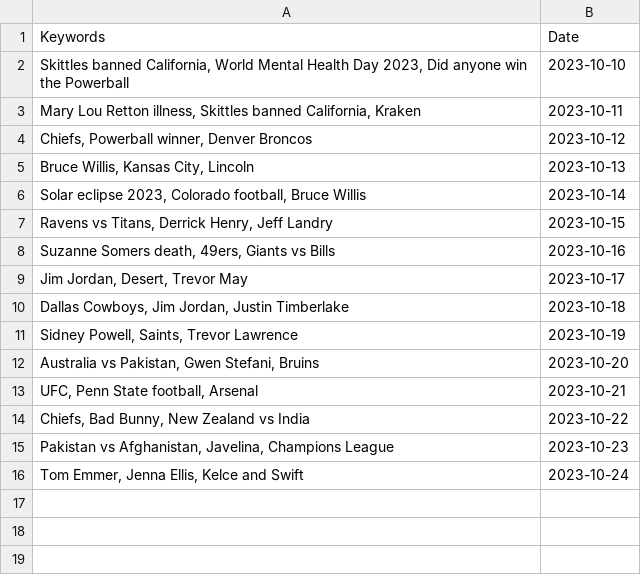
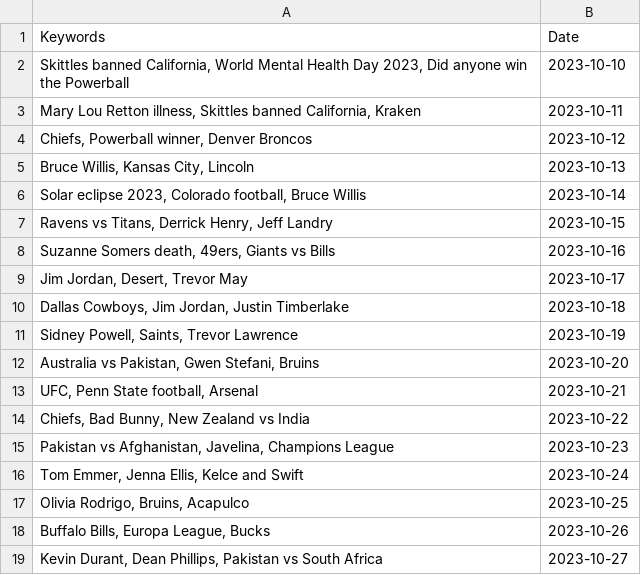
Before and after one commit to vincentpier/Pic-a-day, a CSV file: pastprompts.csv, drawn as a sheet.

```diff
--- a/pastprompts.csv
+++ b/pastprompts.csv
@@ -16 +16,4 @@ Keywords,Date
 "Tom Emmer, Jenna Ellis, Kelce and Swift",2023-10-24
+"Olivia Rodrigo, Bruins, Acapulco",2023-10-25
+"Buffalo Bills, Europa League, Bucks",2023-10-26
+"Kevin Durant, Dean Phillips, Pakistan vs South Africa",2023-10-27
```
Also changed, not shown: 4 other files.
